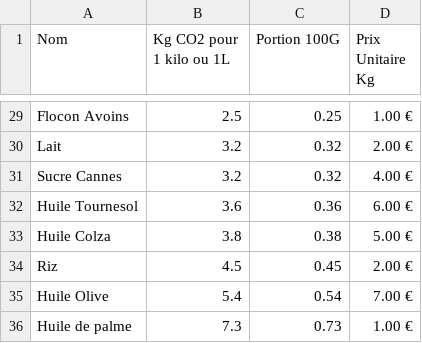
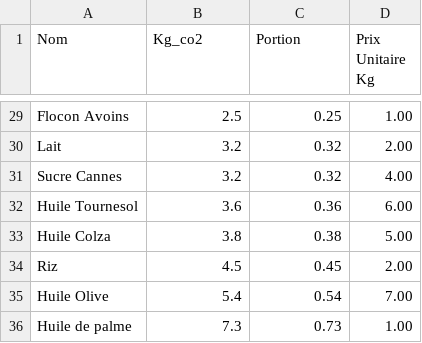
Before and after one commit to barry1603/PCant, a CSV file: data/co2_couts.csv, drawn as a sheet; only a part is shown, gaps mark what is left out; the diff covers the shown part only; the diff names each change by its address in the sheet, - before the commit and + after, or states it on an @@ line.

```diff
--- a/data/co2_couts.csv
+++ b/data/co2_couts.csv
-B1: Kg CO2 pour 1 kilo ou 1L
+B1: Kg_co2
-C1: Portion 100G
+C1: Portion
-D29 (Prix Unitaire Kg): 1.00 €
+D29 (Prix Unitaire Kg): 1.00
-D30 (Prix Unitaire Kg): 2.00 €
+D30 (Prix Unitaire Kg): 2.00
-D31 (Prix Unitaire Kg): 4.00 €
+D31 (Prix Unitaire Kg): 4.00
-D32 (Prix Unitaire Kg): 6.00 €
+D32 (Prix Unitaire Kg): 6.00
-D33 (Prix Unitaire Kg): 5.00 €
+D33 (Prix Unitaire Kg): 5.00
-D34 (Prix Unitaire Kg): 2.00 €
+D34 (Prix Unitaire Kg): 2.00
-D35 (Prix Unitaire Kg): 7.00 €
+D35 (Prix Unitaire Kg): 7.00
-D36 (Prix Unitaire Kg): 1.00 €
+D36 (Prix Unitaire Kg): 1.00
```
Also changed, not shown: 27 edited cells elsewhere in this file, 1 other file.
